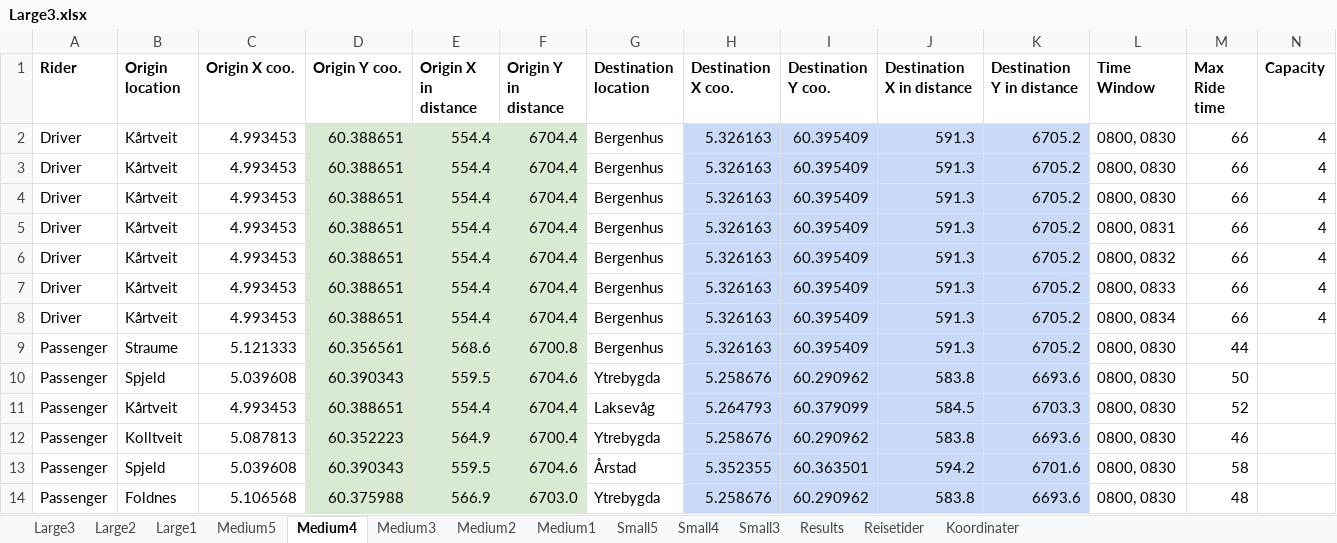
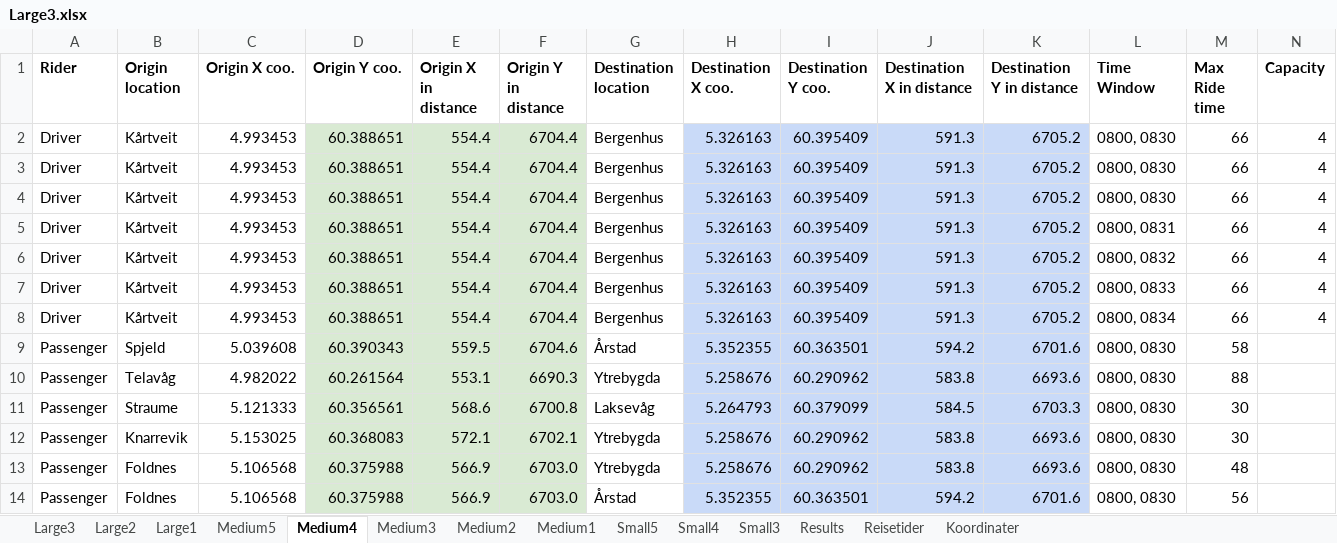
Before and after one commit to tonyyang1998/samkjoring2022, an Excel workbook: Large Instances/Large3.xlsx, sheet Medium4, drawn as a sheet; only a part is shown; values as stored, in another font and other column widths than the file's, no borders; removed rows and columns are numbered as before the commit, all else as after; rows hold the shown columns only; the diff covers the shown part only; the diff names each change by its address in the sheet, - before the commit and + after, or states it on an @@ line.

```diff
--- a/Large Instances/Large3.xlsx (sheet Medium4)
+++ b/Large Instances/Large3.xlsx (sheet Medium4)
-B9 (Origin location): Straume
+B9 (Origin location): Spjeld
-C9 (Origin X coo.): 5.121333
+C9 (Origin X coo.): 5.039608
-D9 (Origin Y coo.): 60.356561
+D9 (Origin Y coo.): 60.390343
-E9 (Origin X in distance): 568.6
+E9 (Origin X in distance): 559.5
-F9 (Origin Y in distance): 6700.8
+F9 (Origin Y in distance): 6704.6
-G9 (Destination location): Bergenhus
+G9 (Destination location): Årstad
-H9 (Destination X coo.): 5.326163
+H9 (Destination X coo.): 5.352355
-I9 (Destination Y coo.): 60.395409
+I9 (Destination Y coo.): 60.363501
-J9 (Destination X in distance): 591.3
+J9 (Destination X in distance): 594.2
-K9 (Destination Y in distance): 6705.2
+K9 (Destination Y in distance): 6701.6
-M9 (Max Ride time): 44
+M9 (Max Ride time): 58
-B10 (Origin location): Spjeld
+B10 (Origin location): Telavåg
-C10 (Origin X coo.): 5.039608
+C10 (Origin X coo.): 4.982022
-D10 (Origin Y coo.): 60.390343
+D10 (Origin Y coo.): 60.261564
-E10 (Origin X in distance): 559.5
+E10 (Origin X in distance): 553.1
-F10 (Origin Y in distance): 6704.6
+F10 (Origin Y in distance): 6690.3
-M10 (Max Ride time): 50
+M10 (Max Ride time): 88
-B11 (Origin location): Kårtveit
+B11 (Origin location): Straume
-C11 (Origin X coo.): 4.993453
+C11 (Origin X coo.): 5.121333
-D11 (Origin Y coo.): 60.388651
+D11 (Origin Y coo.): 60.356561
-E11 (Origin X in distance): 554.4
+E11 (Origin X in distance): 568.6
-F11 (Origin Y in distance): 6704.4
+F11 (Origin Y in distance): 6700.8
-M11 (Max Ride time): 52
+M11 (Max Ride time): 30
-B12 (Origin location): Kolltveit
+B12 (Origin location): Knarrevik
-C12 (Origin X coo.): 5.087813
+C12 (Origin X coo.): 5.153025
-D12 (Origin Y coo.): 60.352223
+D12 (Origin Y coo.): 60.368083
-E12 (Origin X in distance): 564.9
+E12 (Origin X in distance): 572.1
-F12 (Origin Y in distance): 6700.4
+F12 (Origin Y in distance): 6702.1
-M12 (Max Ride time): 46
+M12 (Max Ride time): 30
-row 13: Passenger | Spjeld | 5.039608 | 60.390343 | 559.5 | 6704.6 | Årstad | 5.352355 | 60.363501 | 594.2 | 6701.6 | 0800, 0830 | 58
+row 14: Passenger | Foldnes | 5.106568 | 60.375988 | 566.9 | 6703.0 | Årstad | 5.352355 | 60.363501 | 594.2 | 6701.6 | 0800, 0830 | 56
```
Also changed, not shown: 1 added row, 1 removed row and 101 edited cells elsewhere in this sheet, sheet Large3, sheet Large2, sheet Large1, sheet Medium5, sheet Medium3, sheet Medium2, 4 more sheets, formulas that keep their value, 3 other files.
